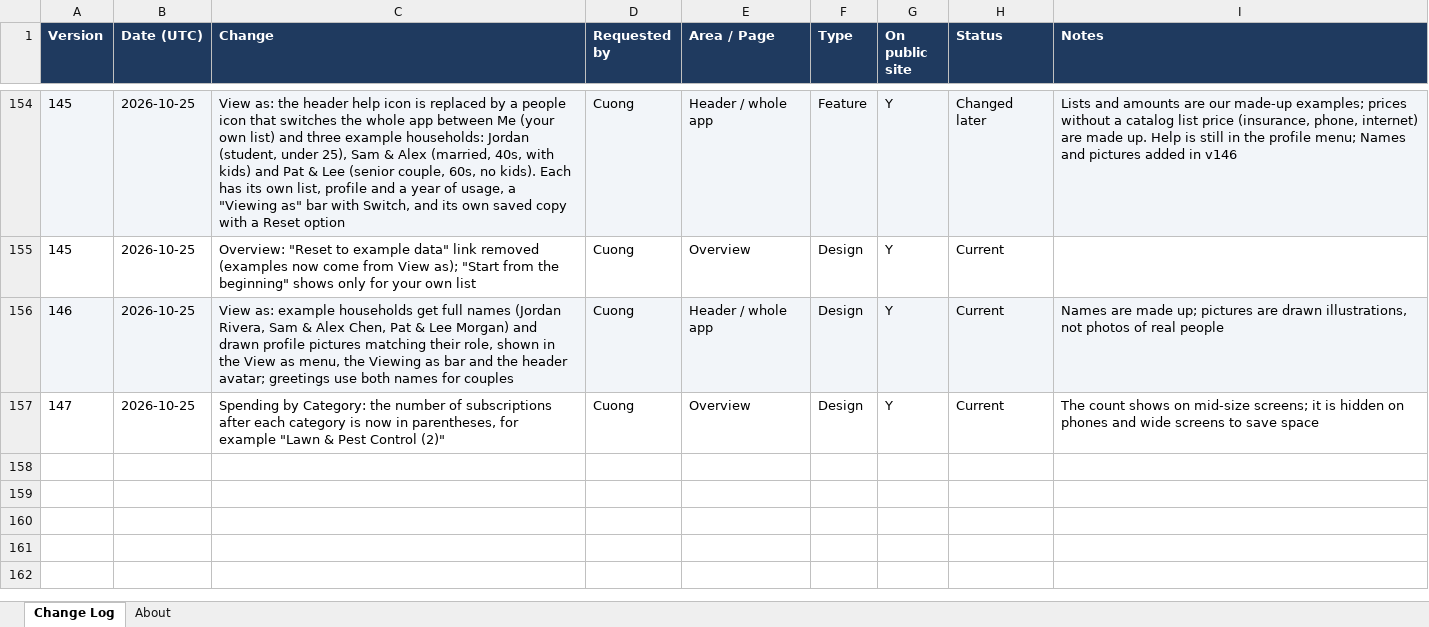
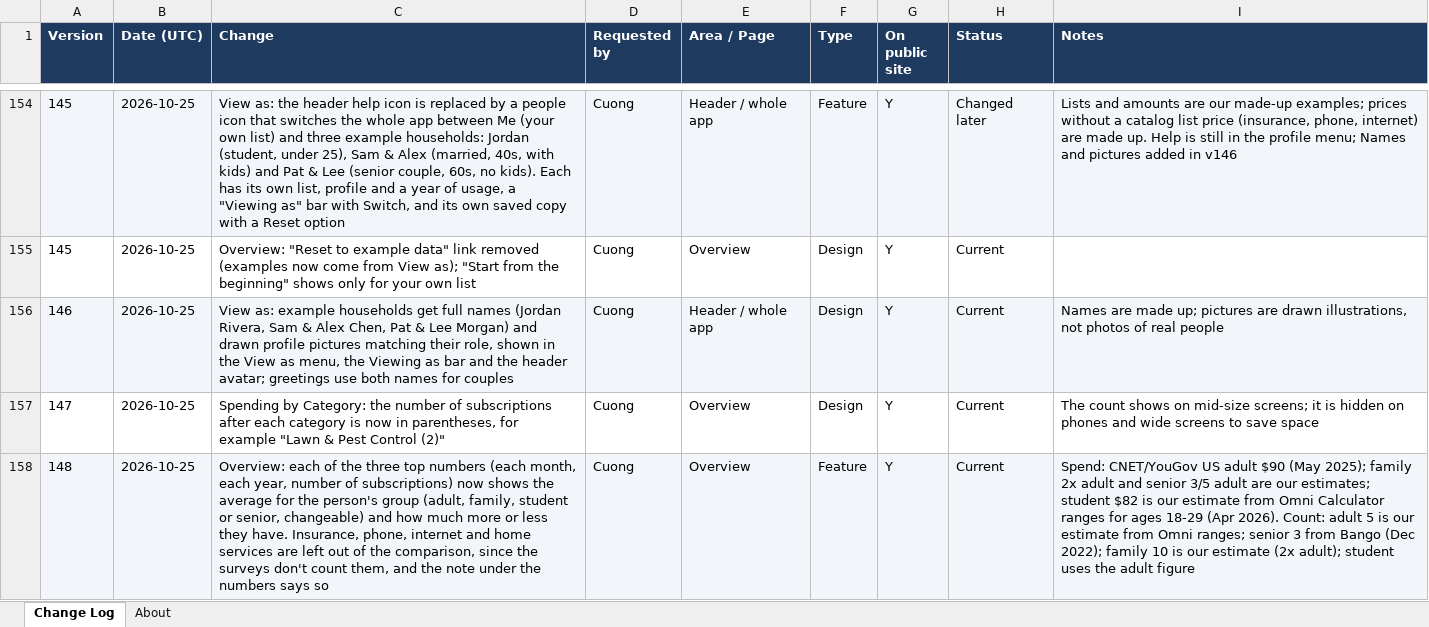
Before and after one commit to cquach1004/Subscription-keeper, an Excel workbook: changelog/change-log.xlsx, sheet Change Log, drawn as a sheet; only a part is shown, gaps mark what is left out; values as stored, in another font and other column widths than the file's, no borders; the diff names each change by its address in the sheet, - before the commit and + after, or states it on an @@ line.

```diff
--- a/changelog/change-log.xlsx (sheet Change Log)
+++ b/changelog/change-log.xlsx (sheet Change Log)
+row 158: 148 | 2026-10-25 | Overview: each of the three top numbers (each month, each year, number of subscriptions) now shows the average for the person's group (adult, family, student or senior, changeable) and how much more or less they have. Insurance, phone, internet and home services are left out of the comparison, since the surveys don't count them, and the note under the numbers says so | Cuong | Overview | Feature | Y | Current | Spend: CNET/YouGov US adult $90 (May 2025); family 2x adult and senior 3/5 adult are our estimates; student $82 is our estimate from Omni Calculator ranges for ages 18-29 (Apr 2026). Count: adult 5 is our estimate from Omni ranges; senior 3 from Bango (Dec 2022); family 10 is our estimate (2x adult); student uses the adult figure
```
Also changed, not shown: 4 other files.
